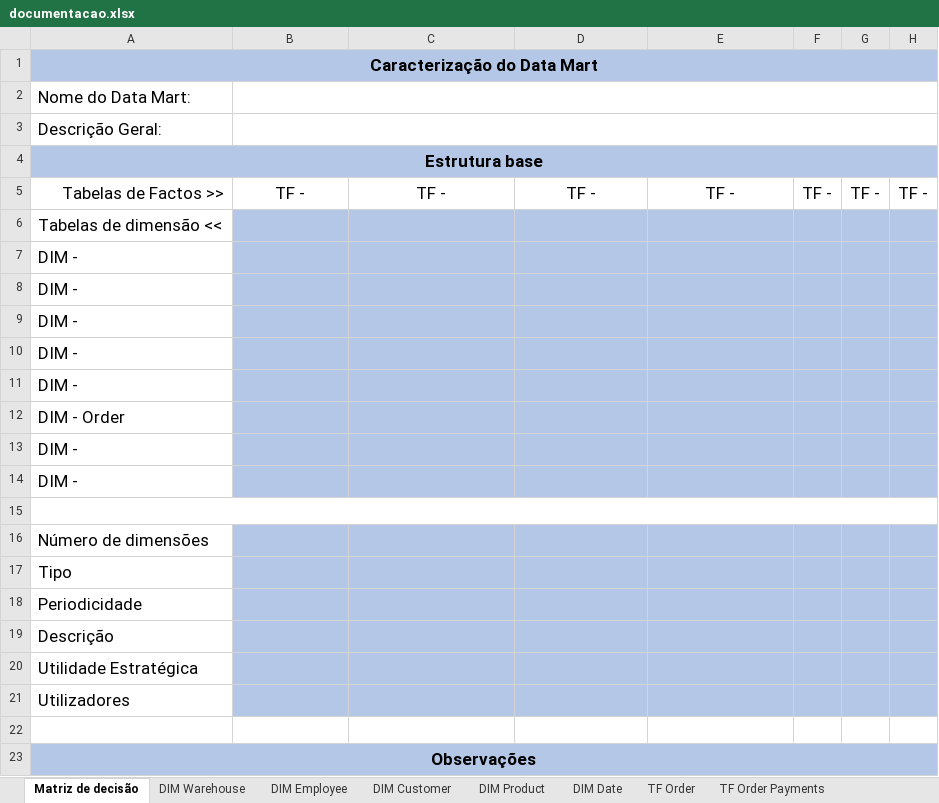
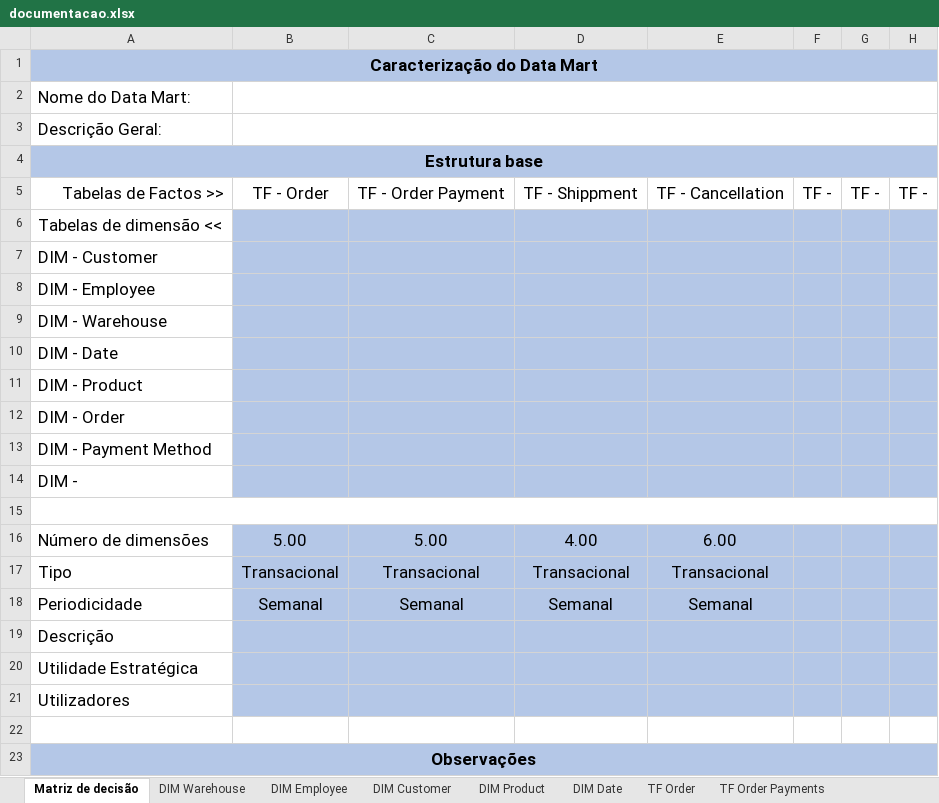
Before and after one commit to joaobraganca555/GlobalTech_ETL, an Excel workbook: docs/documentacao.xlsx, sheet Matriz de decisão, drawn as a sheet; values as stored, in another font and other column widths than the file's, no borders; charts and pictures not drawn; removed rows and columns are numbered as before the commit, all else as after; the diff names each change by its address in the sheet, - before the commit and + after, or states it on an @@ line.

Commit message:
update relatorio and documentacao excel file

```diff
--- a/docs/documentacao.xlsx (sheet Matriz de decisão)
+++ b/docs/documentacao.xlsx (sheet Matriz de decisão)
-B5: TF -
+B5: TF - Order
-C5: TF -
+C5: TF - Order Payment
-D5: TF -
+D5: TF - Shippment
-E5: TF -
+E5: TF - Cancellation
-A7: DIM -
+A7: DIM - Customer
-A8: DIM -
+A8: DIM - Employee
-A9: DIM -
+A9: DIM - Warehouse
-A10: DIM -
+A10: DIM - Date
-A11: DIM -
+A11: DIM - Product
-A13: DIM -
+A13: DIM - Payment Method
-row 16: Número de dimensões
-row 17: Tipo
-row 18: Periodicidade
+row 16: Número de dimensões | 5.00 | 5.00 | 4.00 | 6.00
+row 17: Tipo | Transacional | Transacional | Transacional | Transacional
+row 18: Periodicidade | Semanal | Semanal | Semanal | Semanal
```
Also changed, not shown: 2 other files.
